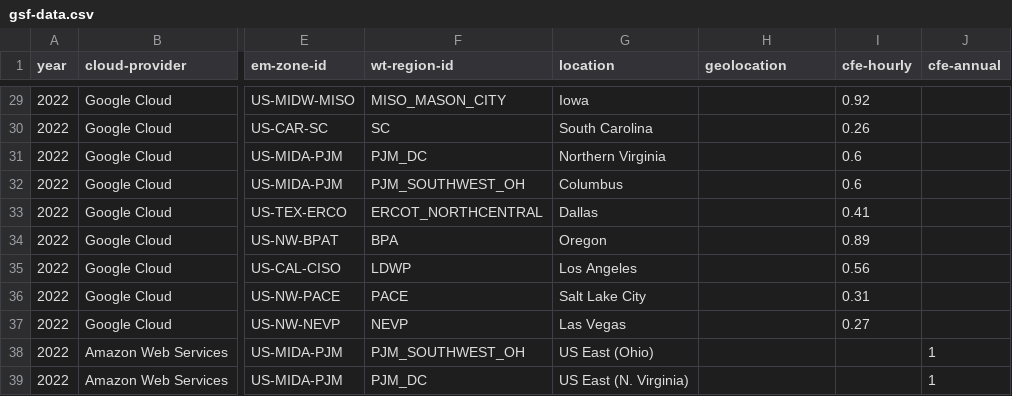
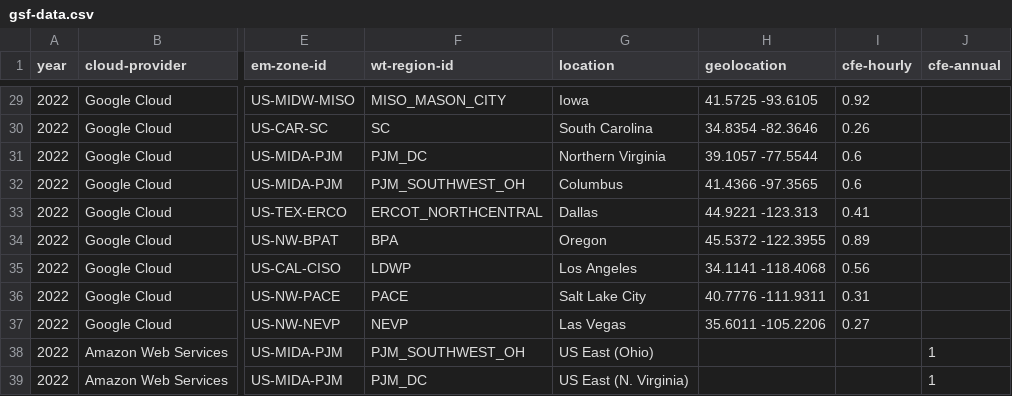
Before and after one commit to Green-Software-Foundation/if-plugins, a CSV file: src/lib/cloud-instance-metadata/gsf-data.csv, drawn as a sheet; only a part is shown, gaps mark what is left out; the diff covers the shown part only; the diff names each change by its address in the sheet, - before the commit and + after, or states it on an @@ line.

Commit message:
feat(lib): first batch of geolocation data

```diff
--- a/src/lib/cloud-instance-metadata/gsf-data.csv
+++ b/src/lib/cloud-instance-metadata/gsf-data.csv
-H29 (geolocation): (empty)
+H29 (geolocation): 41.5725 -93.6105
-H30 (geolocation): (empty)
+H30 (geolocation): 34.8354 -82.3646
-H31 (geolocation): (empty)
+H31 (geolocation): 39.1057 -77.5544
-H32 (geolocation): (empty)
+H32 (geolocation): 41.4366 -97.3565
-H33 (geolocation): (empty)
+H33 (geolocation): 44.9221 -123.313
-H34 (geolocation): (empty)
+H34 (geolocation): 45.5372 -122.3955
-H35 (geolocation): (empty)
+H35 (geolocation): 34.1141 -118.4068
-H36 (geolocation): (empty)
+H36 (geolocation): 40.7776 -111.9311
-H37 (geolocation): (empty)
+H37 (geolocation): 35.6011 -105.2206
```
Also changed, not shown: 27 edited cells elsewhere in this file.
